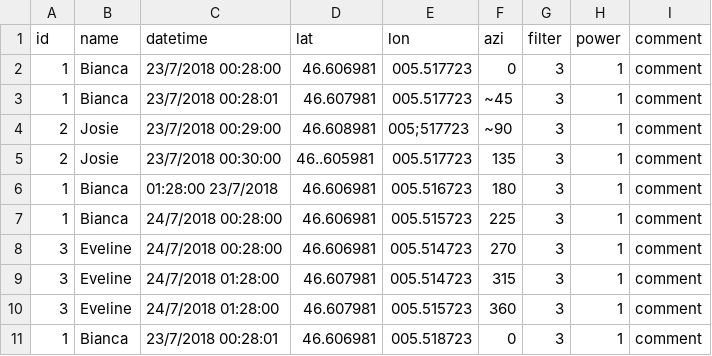
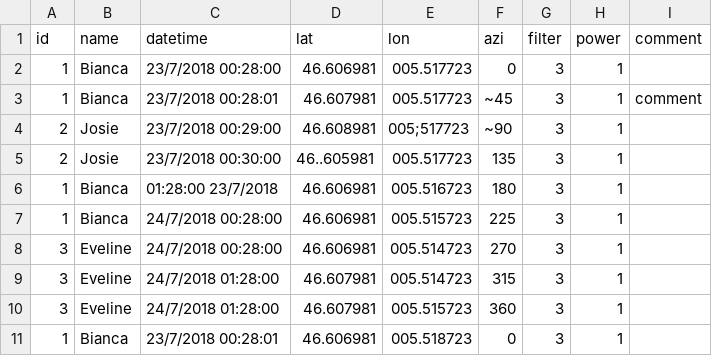
Before and after one commit to lccanon/Radiotrack, a CSV file: Documentation/example.csv, drawn as a sheet.

Commit message:
Simplify code to parse data and header structure

```diff
--- a/Documentation/example.csv
+++ b/Documentation/example.csv
@@ -1,11 +1,11 @@
 id,name,datetime,lat,lon,azi,filter,power,comment
-1,Bianca,23/7/2018 00:28:00,46.606981,005.517723,0,3,1,comment
+1,Bianca,23/7/2018 00:28:00,46.606981,005.517723,0,3,1,
 1,Bianca,23/7/2018 00:28:01,46.607981,005.517723,~45,3,1,comment
-2,Josie,23/7/2018 00:29:00,46.608981,005;517723,~90,3,1,comment
-2,Josie,23/7/2018 00:30:00,46..605981,005.517723,135,3,1,comment
-1,Bianca,01:28:00 23/7/2018,46.606981,005.516723,180,3,1,comment
-1,Bianca,24/7/2018 00:28:00,46.606981,005.515723,225,3,1,comment
-3,Eveline,24/7/2018 00:28:00,46.606981,005.514723,270,3,1,comment
-3,Eveline,24/7/2018 01:28:00,46.607981,005.514723,315,3,1,comment
-3,Eveline,24/7/2018 01:28:00,46.607981,005.515723,360,3,1,comment
-1,Bianca,23/7/2018 00:28:01,46.606981,005.518723,0,3,1,comment
+2,Josie,23/7/2018 00:29:00,46.608981,005;517723,~90,3,1,
+2,Josie,23/7/2018 00:30:00,46..605981,005.517723,135,3,1,
+1,Bianca,01:28:00 23/7/2018,46.606981,005.516723,180,3,1,
+1,Bianca,24/7/2018 00:28:00,46.606981,005.515723,225,3,1,
+3,Eveline,24/7/2018 00:28:00,46.606981,005.514723,270,3,1,
+3,Eveline,24/7/2018 01:28:00,46.607981,005.514723,315,3,1,
+3,Eveline,24/7/2018 01:28:00,46.607981,005.515723,360,3,1,
+1,Bianca,23/7/2018 00:28:01,46.606981,005.518723,0,3,1,
```
Also changed, not shown: 4 other files.
